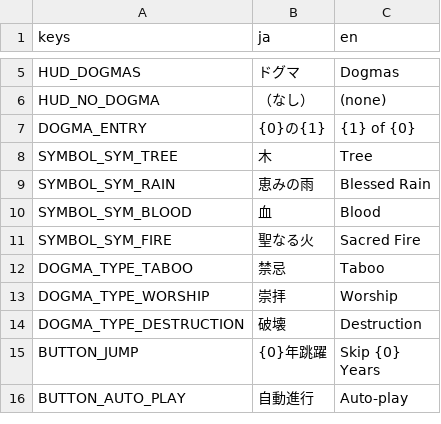
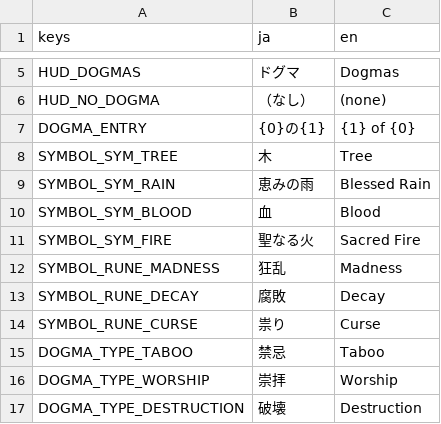
Before and after one commit to Vouivret/TheogonyX, a CSV file: game/locales/ui.csv, drawn as a sheet; only a part is shown, gaps mark what is left out; the shorter side is filled out with more unchanged rows; the diff names each change by its address in the sheet, - before the commit and + after, or states it on an @@ line.

```diff
--- a/game/locales/ui.csv
+++ b/game/locales/ui.csv
+row 12: SYMBOL_RUNE_MADNESS | 狂乱 | Madness
+row 13: SYMBOL_RUNE_DECAY | 腐敗 | Decay
+row 14: SYMBOL_RUNE_CURSE | 祟り | Curse
```
Also changed, not shown: 22 other files.
